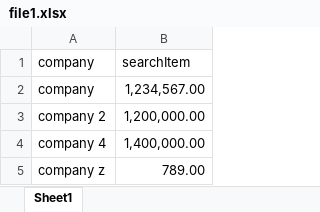
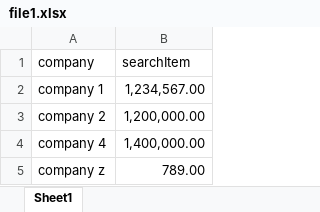
Before and after one commit to thomasdevasia/outlook_graph, an Excel workbook: dataset/file1.xlsx, sheet Sheet1, drawn as a sheet; values as stored, in another font and other column widths than the file's, no borders; the diff names each change by its address in the sheet, - before the commit and + after, or states it on an @@ line.

```diff
--- a/dataset/file1.xlsx (sheet Sheet1)
+++ b/dataset/file1.xlsx (sheet Sheet1)
-A2 (company): company
+A2 (company): company 1
```
Also changed, not shown: 2 other files.
